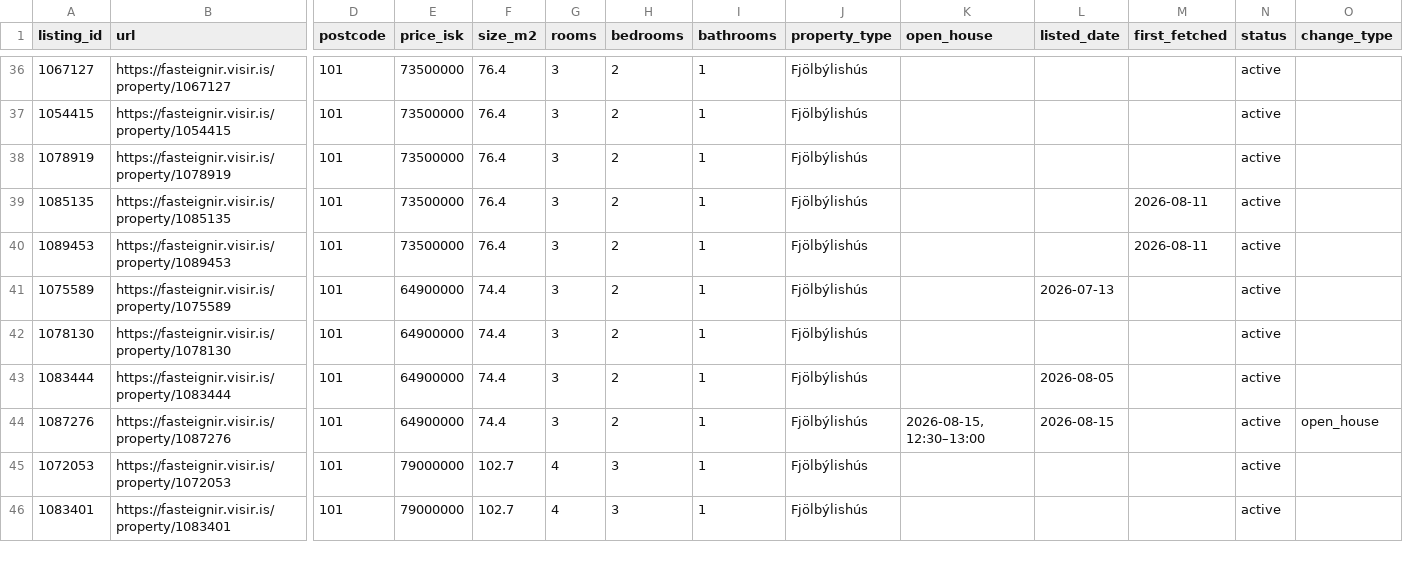
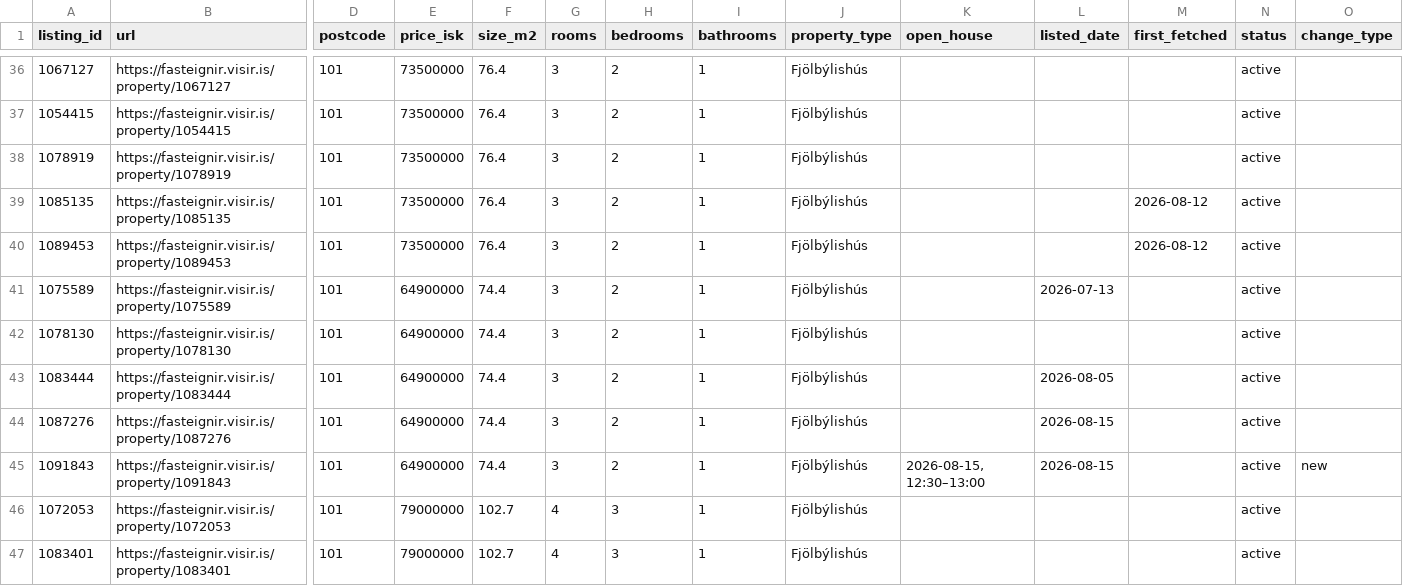
Before and after one commit to alruts/fasteignir-listing-monitor, a CSV file: data/listings.csv, drawn as a sheet; only a part is shown, gaps mark what is left out; rows hold the shown columns only; the diff covers the shown part only; the diff names each change by its address in the sheet, - before the commit and + after, or states it on an @@ line.

Commit message:
Update house listings

```diff
--- a/data/listings.csv
+++ b/data/listings.csv
-M39:M40 (first_fetched): 2026-08-11
+M39:M40 (first_fetched): 2026-08-12
-K44 (open_house): 2026-08-15, 12:30–13:00
+K44 (open_house): (empty)
-O44 (change_type): open_house
+O44 (change_type): (empty)
+row 45: 1091843 | https://fasteignir.visir.is/property/1091843 | 101 | 64900000 | 74.4 | 3 | 2 | 1 | Fjölbýlishús | 2026-08-15, 12:30–13:00 | 2026-08-15 |  | active | new
```
Also changed, not shown: 1 added row and 97 edited cells elsewhere in this file, 2 other files.
